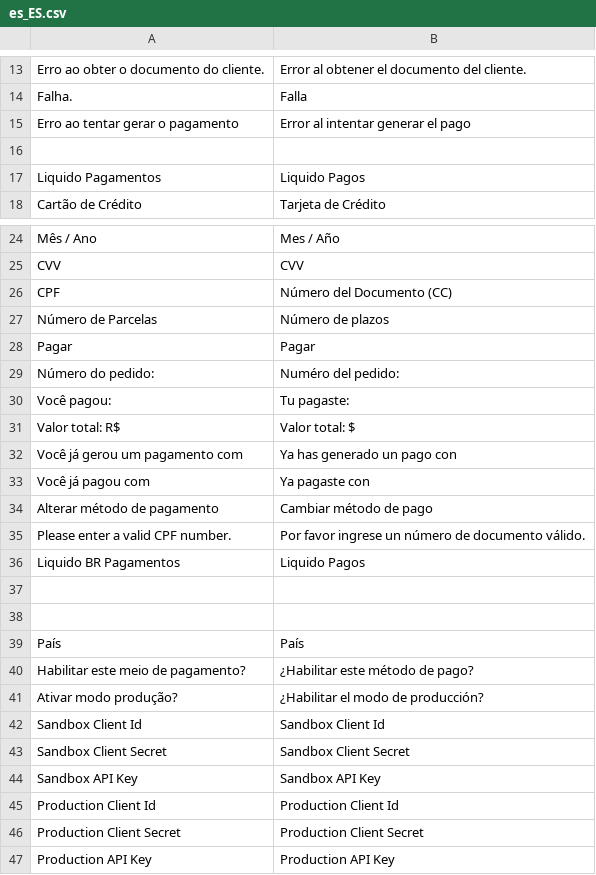
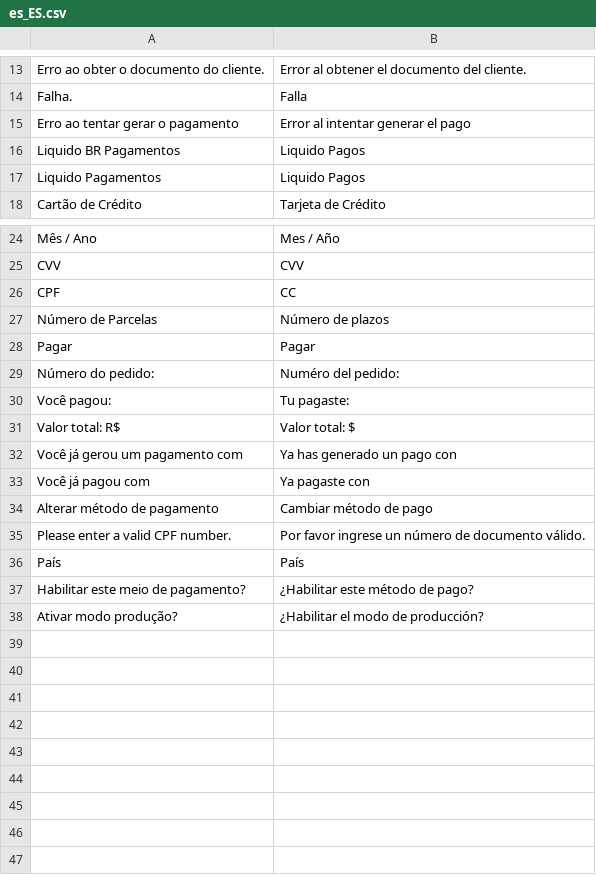
Before and after one commit to getliquido/liquidobr-magento-plugin, a CSV file: i18n/es_ES.csv, drawn as a sheet; only a part is shown, gaps mark what is left out; removed rows and columns are numbered as before the commit, all else as after; the diff names each change by its address in the sheet, - before the commit and + after, or states it on an @@ line.

```diff
--- a/i18n/es_ES.csv
+++ b/i18n/es_ES.csv
-row 16: (empty)
+row 16: Liquido BR Pagamentos | Liquido Pagos
-B26: Número del Documento (CC)
+B26: CC
-row 36: Liquido BR Pagamentos | Liquido Pagos
-row 37: (empty)
-row 38: (empty)
-row 42: Sandbox Client Id | Sandbox Client Id
-row 43: Sandbox Client Secret | Sandbox Client Secret
-row 44: Sandbox API Key | Sandbox API Key
-row 45: Production Client Id | Production Client Id
-row 46: Production Client Secret | Production Client Secret
-row 47: Production API Key | Production API Key
```
Also changed, not shown: 29 other files.
